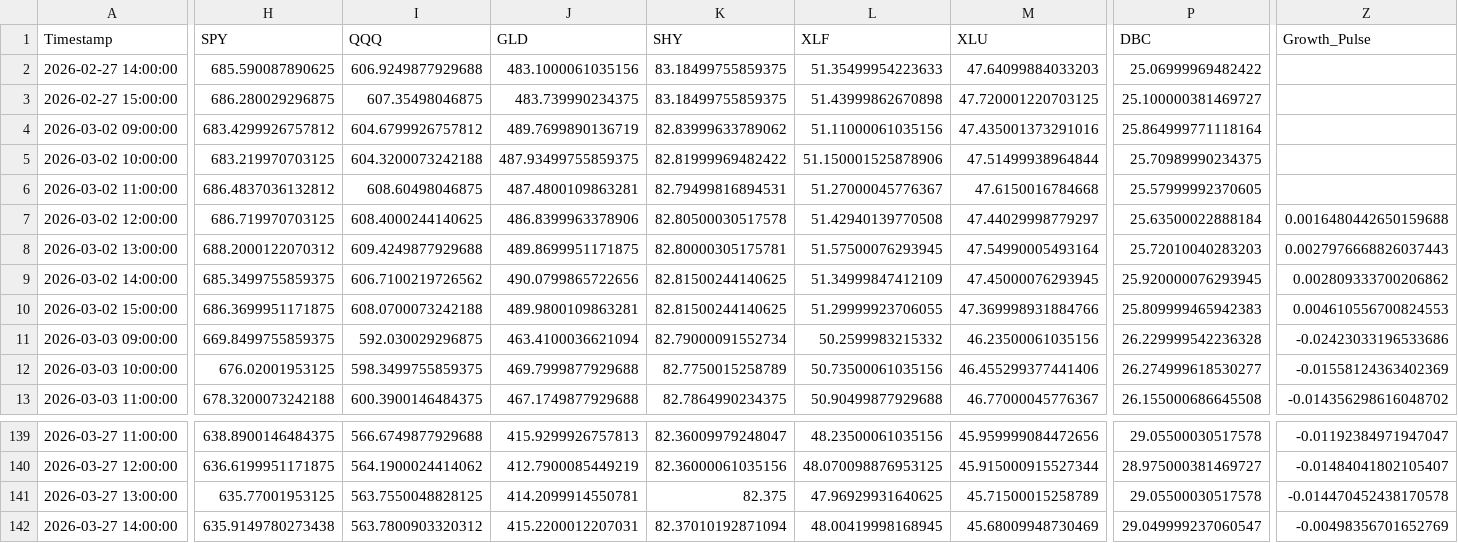
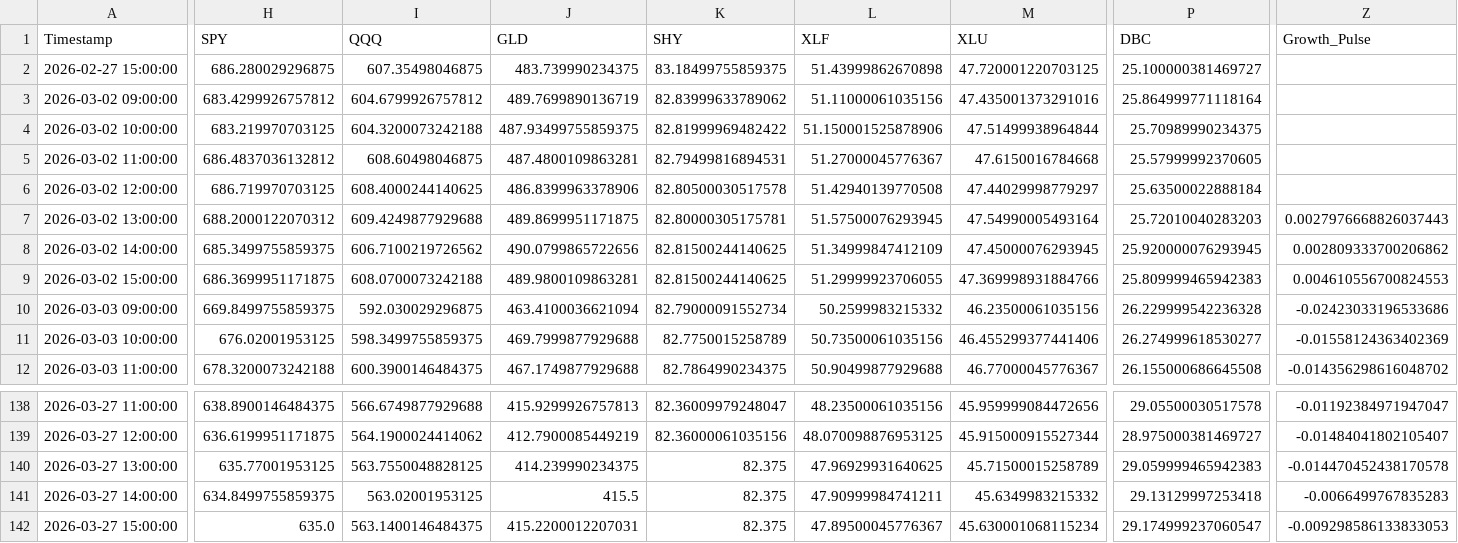
Before and after one commit to Abigail6on/MacroSentinel, a CSV file: data/processed/regime_v2_status.csv, drawn as a sheet; only a part is shown, gaps mark what is left out; removed rows and columns are numbered as before the commit, all else as after; rows hold the shown columns only; the diff covers the shown part only; the diff names each change by its address in the sheet, - before the commit and + after, or states it on an @@ line.

```diff
--- a/data/processed/regime_v2_status.csv
+++ b/data/processed/regime_v2_status.csv
-row 2: 2026-02-27 14:00:00 | 685.590087890625 | 606.9249877929688 | 483.1000061035156 | 83.18499755859375 | 51.35499954223633 | 47.64099884033203 | 25.06999969482422
-Z6 (Growth_Pulse): 0.0016480442650159688
+Z6 (Growth_Pulse): (empty)
-J140 (GLD): 414.2099914550781
+J140 (GLD): 414.239990234375
-P140 (DBC): 29.05500030517578
+P140 (DBC): 29.059999465942383
-H141 (SPY): 635.9149780273438
+H141 (SPY): 634.8499755859375
-I141 (QQQ): 563.7800903320312
+I141 (QQQ): 563.02001953125
-J141 (GLD): 415.2200012207031
+J141 (GLD): 415.5
-K141 (SHY): 82.37010192871094
+K141 (SHY): 82.375
-L141 (XLF): 48.00419998168945
+L141 (XLF): 47.90999984741211
-M141 (XLU): 45.68009948730469
+M141 (XLU): 45.6349983215332
-P141 (DBC): 29.049999237060547
+P141 (DBC): 29.13129997253418
-Z141 (Growth_Pulse): -0.00498356701652769
+Z141 (Growth_Pulse): -0.0066499767835283
+row 142: 2026-03-27 15:00:00 | 635.0 | 563.1400146484375 | 415.2200012207031 | 82.375 | 47.89500045776367 | 45.630001068115234 | 29.174999237060547 | -0.009298586133833053
```
Also changed, not shown: 4 edited cells elsewhere in this file, data/processed/backtest_results.csv, data/processed/live_prices.csv, 7 other files.
